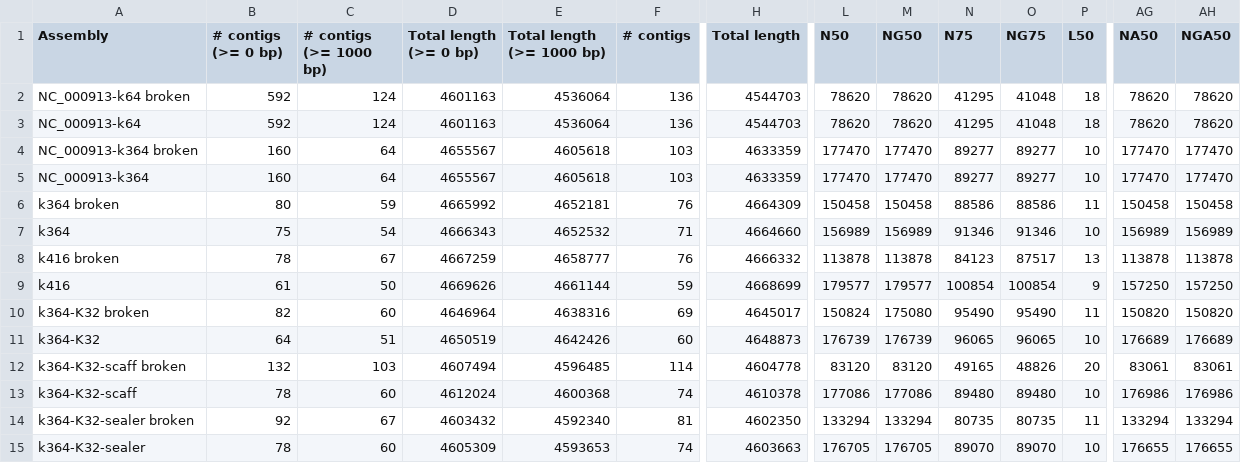
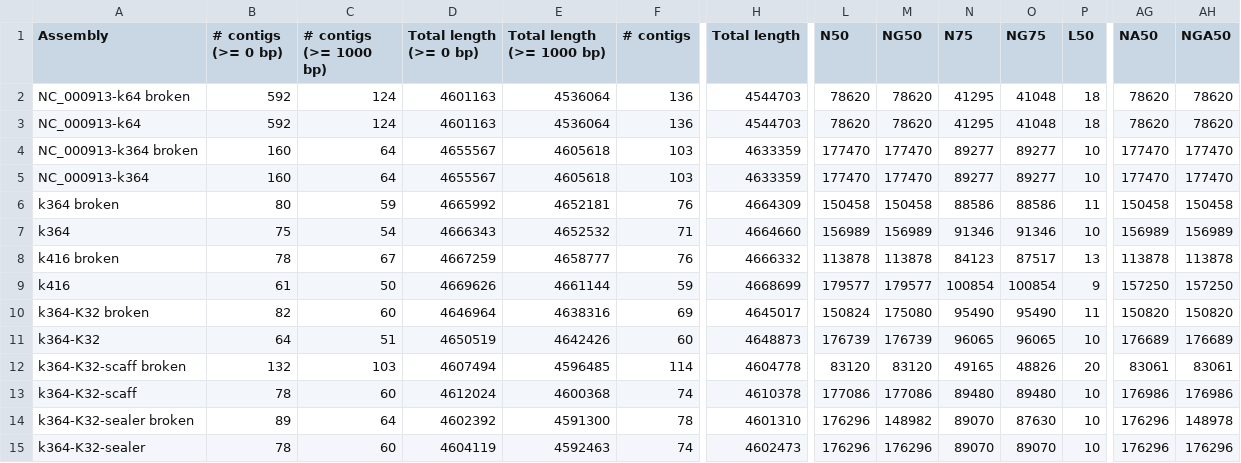
Before and after one commit to sjackman/abyss-pipeline, a TSV file: ecoli.quast/transposed_report.tsv, drawn as a sheet; only a part is shown, gaps mark what is left out; the diff covers the shown part only; the diff names each change by its address in the sheet, - before the commit and + after, or states it on an @@ line.

```diff
--- a/ecoli.quast/transposed_report.tsv
+++ b/ecoli.quast/transposed_report.tsv
-B14 (# contigs (>= 0 bp)): 92
+B14 (# contigs (>= 0 bp)): 89
-C14 (# contigs (>= 1000 bp)): 67
+C14 (# contigs (>= 1000 bp)): 64
-D14 (Total length (>= 0 bp)): 4603432
+D14 (Total length (>= 0 bp)): 4602392
-E14 (Total length (>= 1000 bp)): 4592340
+E14 (Total length (>= 1000 bp)): 4591300
-F14 (# contigs): 81
+F14 (# contigs): 78
-H14 (Total length): 4602350
+H14 (Total length): 4601310
-L14 (N50): 133294
+L14 (N50): 176296
-M14 (NG50): 133294
+M14 (NG50): 148982
-N14 (N75): 80735
+N14 (N75): 89070
-O14 (NG75): 80735
+O14 (NG75): 87630
-P14 (L50): 11
+P14 (L50): 10
-AG14 (NA50): 133294
+AG14 (NA50): 176296
-AH14 (NGA50): 133294
+AH14 (NGA50): 148978
-D15 (Total length (>= 0 bp)): 4605309
+D15 (Total length (>= 0 bp)): 4604119
-E15 (Total length (>= 1000 bp)): 4593653
+E15 (Total length (>= 1000 bp)): 4592463
-H15 (Total length): 4603663
+H15 (Total length): 4602473
-L15 (N50): 176705
+L15 (N50): 176296
-M15 (NG50): 176705
+M15 (NG50): 176296
-AG15 (NA50): 176655
+AG15 (NA50): 176296
-AH15 (NGA50): 176655
+AH15 (NGA50): 176296
```
Also changed, not shown: 10 edited cells elsewhere in this file, ecoli-assembly-stats.tsv.
